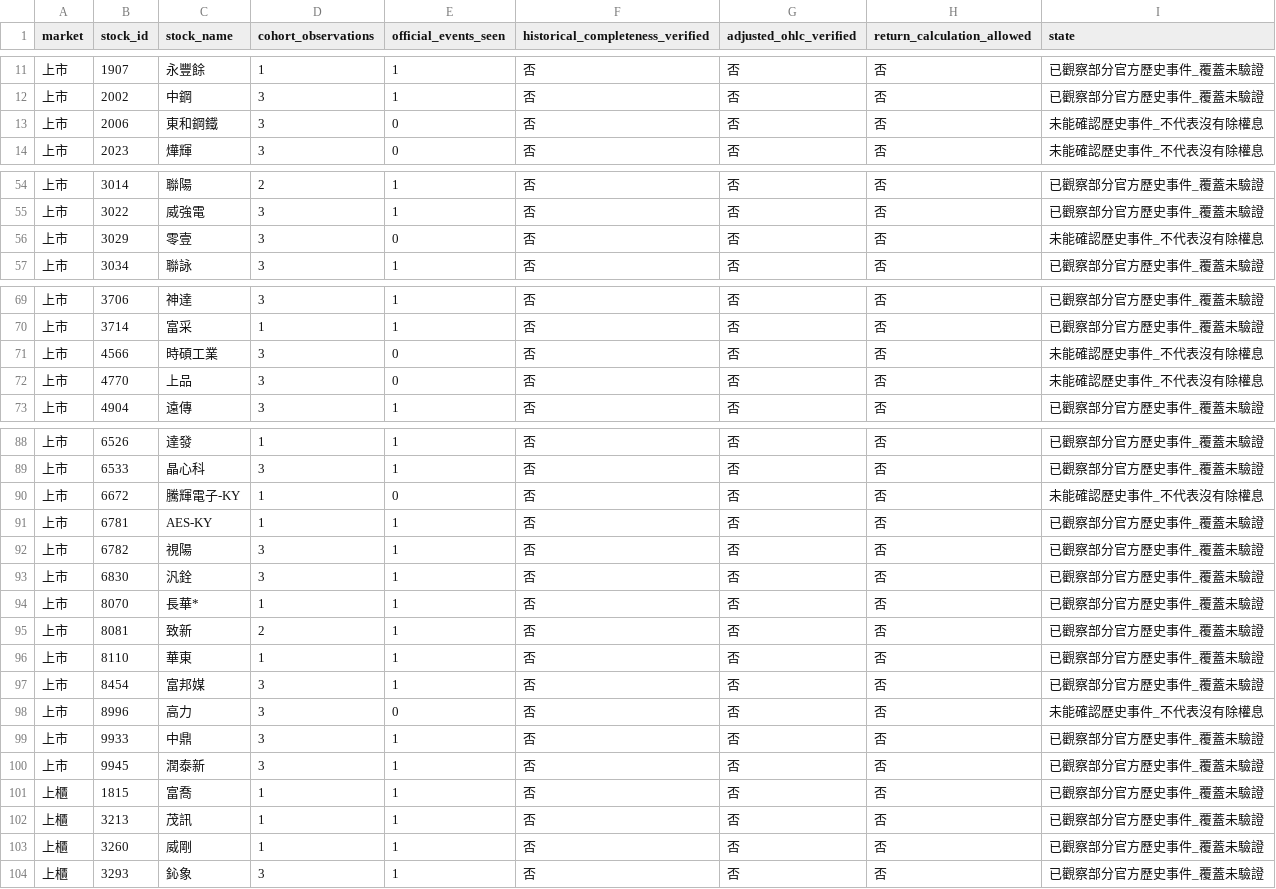
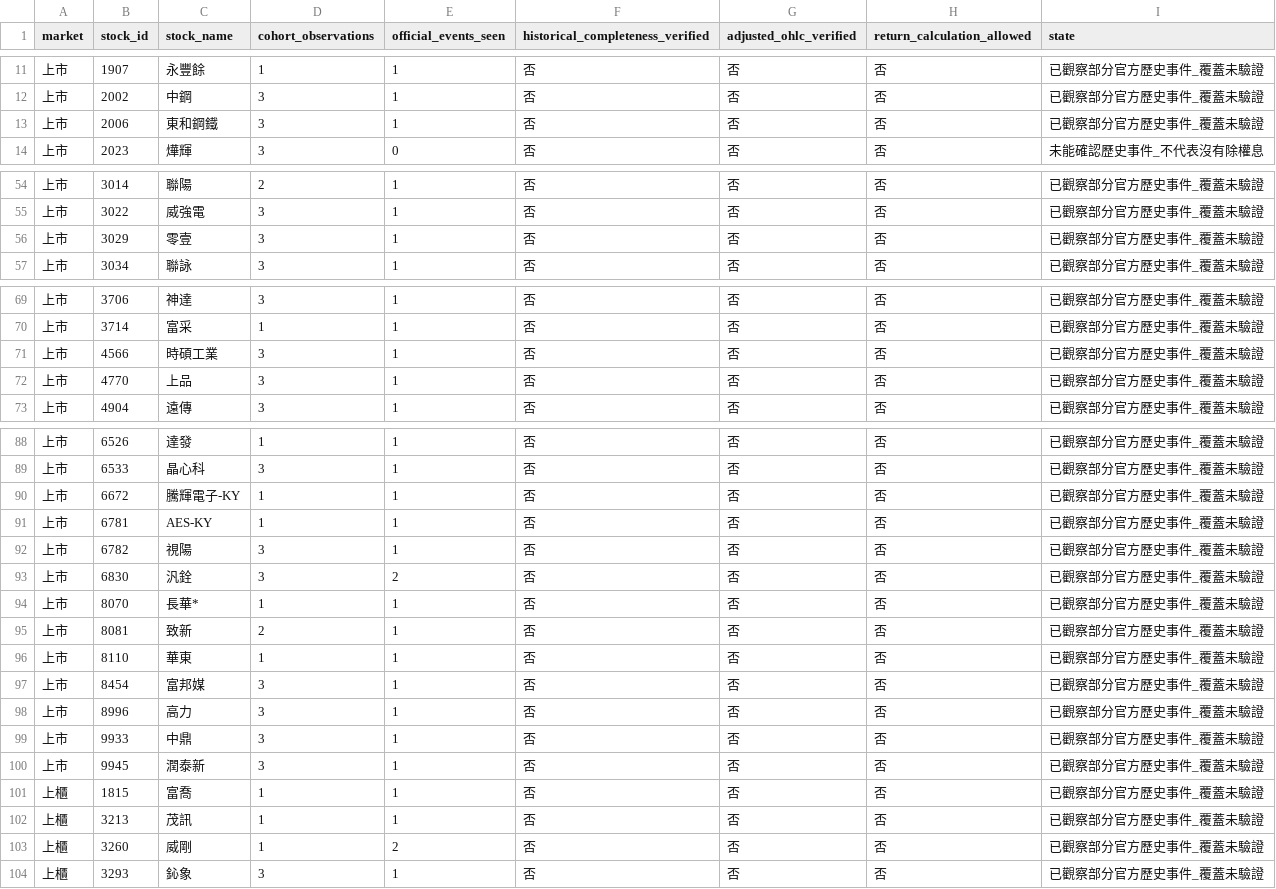
Before and after one commit to HcM595/tpe-mfds2.0, a CSV file: site/data/corporate_action_history_universe.csv, drawn as a sheet; only a part is shown, gaps mark what is left out; the diff covers the shown part only.

```diff
--- a/site/data/corporate_action_history_universe.csv
+++ b/site/data/corporate_action_history_universe.csv
@@ -12,3 +12,3 @@
 上市,2002,中鋼,3,1,否,否,否,已觀察部分官方歷史事件_覆蓋未驗證
-上市,2006,東和鋼鐵,3,0,否,否,否,未能確認歷史事件_不代表沒有除權息
+上市,2006,東和鋼鐵,3,1,否,否,否,已觀察部分官方歷史事件_覆蓋未驗證
 上市,2023,燁輝,3,0,否,否,否,未能確認歷史事件_不代表沒有除權息
@@ -55,3 +55,3 @@
 上市,3022,威強電,3,1,否,否,否,已觀察部分官方歷史事件_覆蓋未驗證
-上市,3029,零壹,3,0,否,否,否,未能確認歷史事件_不代表沒有除權息
+上市,3029,零壹,3,1,否,否,否,已觀察部分官方歷史事件_覆蓋未驗證
 上市,3034,聯詠,3,1,否,否,否,已觀察部分官方歷史事件_覆蓋未驗證
@@ -70,4 +70,4 @@
 上市,3714,富采,1,1,否,否,否,已觀察部分官方歷史事件_覆蓋未驗證
-上市,4566,時碩工業,3,0,否,否,否,未能確認歷史事件_不代表沒有除權息
-上市,4770,上品,3,0,否,否,否,未能確認歷史事件_不代表沒有除權息
+上市,4566,時碩工業,3,1,否,否,否,已觀察部分官方歷史事件_覆蓋未驗證
+上市,4770,上品,3,1,否,否,否,已觀察部分官方歷史事件_覆蓋未驗證
 上市,4904,遠傳,3,1,否,否,否,已觀察部分官方歷史事件_覆蓋未驗證
@@ -89,6 +89,6 @@
 上市,6533,晶心科,3,1,否,否,否,已觀察部分官方歷史事件_覆蓋未驗證
-上市,6672,騰輝電子-KY,1,0,否,否,否,未能確認歷史事件_不代表沒有除權息
+上市,6672,騰輝電子-KY,1,1,否,否,否,已觀察部分官方歷史事件_覆蓋未驗證
 上市,6781,AES-KY,1,1,否,否,否,已觀察部分官方歷史事件_覆蓋未驗證
 上市,6782,視陽,3,1,否,否,否,已觀察部分官方歷史事件_覆蓋未驗證
-上市,6830,汎銓,3,1,否,否,否,已觀察部分官方歷史事件_覆蓋未驗證
+上市,6830,汎銓,3,2,否,否,否,已觀察部分官方歷史事件_覆蓋未驗證
 上市,8070,長華*,1,1,否,否,否,已觀察部分官方歷史事件_覆蓋未驗證
@@ -97,3 +97,3 @@
 上市,8454,富邦媒,3,1,否,否,否,已觀察部分官方歷史事件_覆蓋未驗證
-上市,8996,高力,3,0,否,否,否,未能確認歷史事件_不代表沒有除權息
+上市,8996,高力,3,1,否,否,否,已觀察部分官方歷史事件_覆蓋未驗證
 上市,9933,中鼎,3,1,否,否,否,已觀察部分官方歷史事件_覆蓋未驗證
@@ -102,3 +102,3 @@
 上櫃,3213,茂訊,1,1,否,否,否,已觀察部分官方歷史事件_覆蓋未驗證
-上櫃,3260,威剛,1,1,否,否,否,已觀察部分官方歷史事件_覆蓋未驗證
+上櫃,3260,威剛,1,2,否,否,否,已觀察部分官方歷史事件_覆蓋未驗證
 上櫃,3293,鈊象,3,1,否,否,否,已觀察部分官方歷史事件_覆蓋未驗證
```
Also changed, not shown: 4 edited cells elsewhere in this file, site/data/corporate_action_history_sources.csv, 28 other files.
